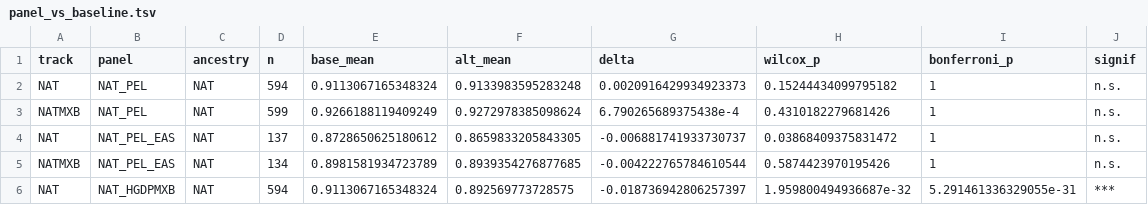
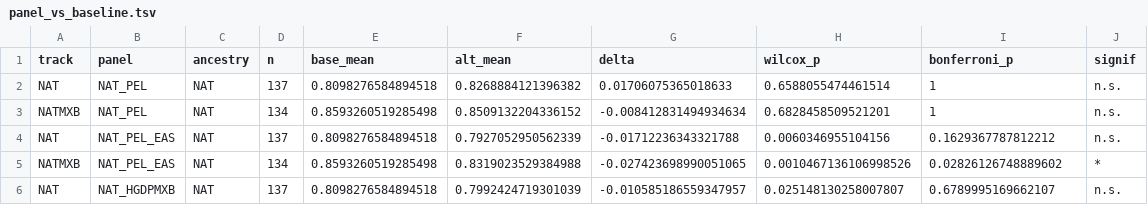
Before and after one commit to chrisrob3312/LAI-sims-accuracy, a TSV file: results/accuracy_pilot/panel_vs_baseline.tsv, drawn as a sheet; only a part is shown; the diff covers the shown part only.

```diff
--- a/results/accuracy_pilot/panel_vs_baseline.tsv
+++ b/results/accuracy_pilot/panel_vs_baseline.tsv
@@ -1,6 +1,6 @@
 track	panel	ancestry	n	base_mean	alt_mean	delta	wilcox_p	bonferroni_p	signif
-NAT	NAT_PEL	NAT	594	0.9113067165348324	0.9133983595283248	0.0020916429934923373	0.15244434099795182	1	n.s.
-NATMXB	NAT_PEL	NAT	599	0.9266188119409249	0.9272978385098624	6.790265689375438e-4	0.4310182279681426	1	n.s.
-NAT	NAT_PEL_EAS	NAT	137	0.8728650625180612	0.8659833205843305	-0.006881741933730737	0.03868409375831472	1	n.s.
-NATMXB	NAT_PEL_EAS	NAT	134	0.8981581934723789	0.8939354276877685	-0.004222765784610544	0.5874423970195426	1	n.s.
-NAT	NAT_HGDPMXB	NAT	594	0.9113067165348324	0.892569773728575	-0.018736942806257397	1.959800494936687e-32	5.291461336329055e-31	***
+NAT	NAT_PEL	NAT	137	0.8098276584894518	0.8268884121396382	0.01706075365018633	0.6588055474461514	1	n.s.
+NATMXB	NAT_PEL	NAT	134	0.8593260519285498	0.8509132204336152	-0.008412831494934634	0.6828458509521201	1	n.s.
+NAT	NAT_PEL_EAS	NAT	137	0.8098276584894518	0.7927052950562339	-0.01712236343321788	0.0060346955104156	0.1629367787812212	n.s.
+NATMXB	NAT_PEL_EAS	NAT	134	0.8593260519285498	0.8319023529384988	-0.027423698990051065	0.0010467136106998526	0.02826126748889602	*
+NAT	NAT_HGDPMXB	NAT	137	0.8098276584894518	0.7992424719301039	-0.010585186559347957	0.025148130258007807	0.6789995169662107	n.s.
```
Also changed, not shown: 2 added rows, 2 removed rows and 111 edited cells elsewhere in this file, results/accuracy_pilot/accuracy_summary.tsv, 19 other files.
